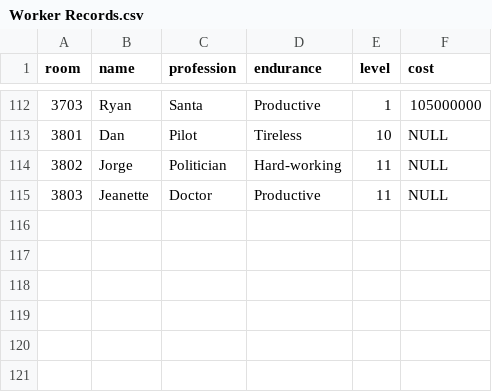
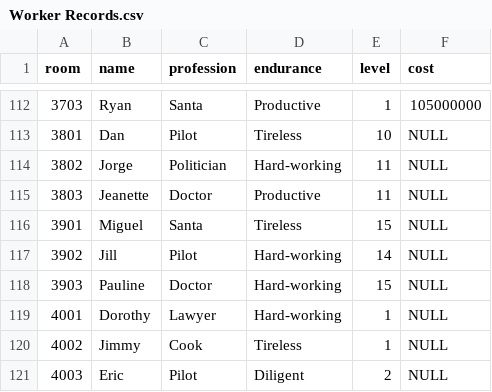
Before and after one commit to raudain/Beggar-Office-Jsp, a CSV file: SQL/Worker Records.csv, drawn as a sheet; only a part is shown, gaps mark what is left out.

Commit message:
Update Worker Records.csv

```diff
--- a/SQL/Worker Records.csv
+++ b/SQL/Worker Records.csv
@@ -115 +115,7 @@ room,name,profession,endurance,level,cost
 3803,Jeanette,Doctor,Productive,11,NULL
+3901,Miguel,Santa,Tireless,15,NULL
+3902,Jill,Pilot,Hard-working,14,NULL
+3903,Pauline,Doctor,Hard-working,15,NULL
+4001,Dorothy,Lawyer,Hard-working,1,NULL
+4002,Jimmy,Cook,Tireless,1,NULL
+4003,Eric,Pilot,Diligent,2,NULL
```
